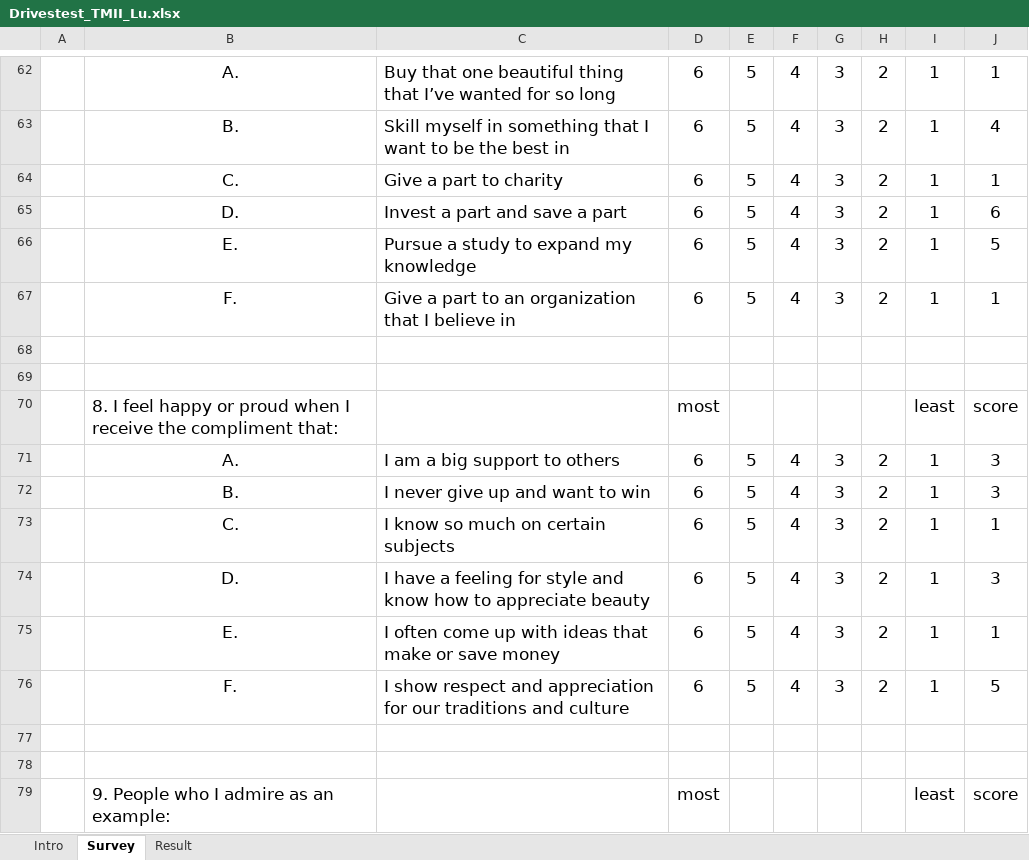
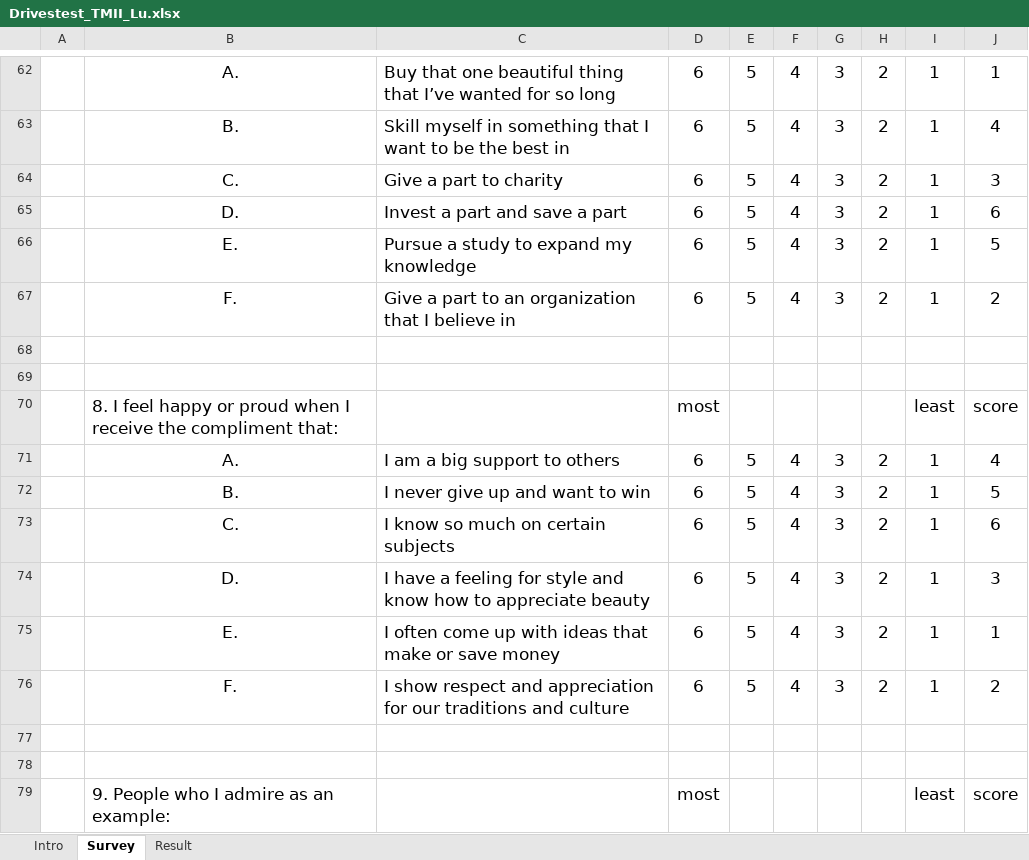
Before and after one commit to pasu/losttemple2, an Excel workbook: Courses/TMII/Drivestest_TMII_Lu.xlsx, sheet Survey, drawn as a sheet; only a part is shown, gaps mark what is left out; values as stored, in another font and other column widths than the file's, no borders; conditional formats not drawn; the diff covers the shown part only; the diff names each change by its address in the sheet, - before the commit and + after, or states it on an @@ line.

```diff
--- a/Courses/TMII/Drivestest_TMII_Lu.xlsx (sheet Survey)
+++ b/Courses/TMII/Drivestest_TMII_Lu.xlsx (sheet Survey)
-J64: 1
+J64: 3
-J67: 1
+J67: 2
-J71: 3
+J71: 4
-J72: 3
+J72: 5
-J73: 1
+J73: 6
-J76: 5
+J76: 2
```
Also changed, not shown: 36 edited cells elsewhere in this sheet, sheet Result, 1 other file.
